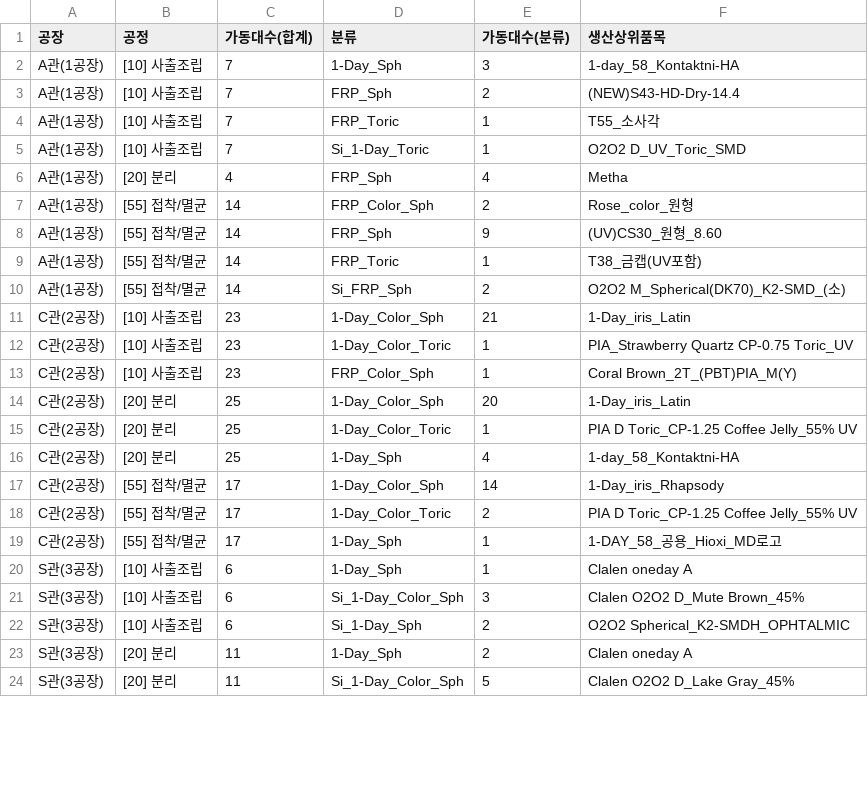
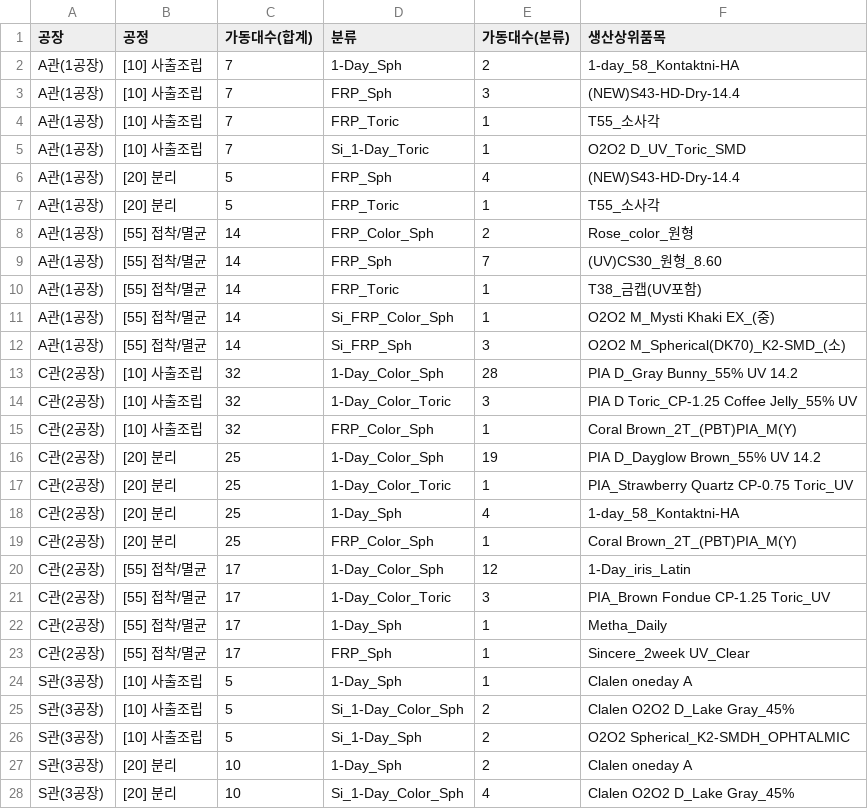
Before and after one commit to lcmin16-prog/Production_Dashboard, a CSV file: 생산실적현황(설비운영현황).csv, drawn as a sheet; only a part is shown; the diff covers the shown part only.

```diff
--- a/생산실적현황(설비운영현황).csv
+++ b/생산실적현황(설비운영현황).csv
@@ -1,24 +1,28 @@
 공장,공정,가동대수(합계),분류,가동대수(분류),생산상위품목
-A관(1공장),[10] 사출조립,7,1-Day_Sph,3,1-day_58_Kontaktni-HA
-A관(1공장),[10] 사출조립,7,FRP_Sph,2,(NEW)S43-HD-Dry-14.4
+A관(1공장),[10] 사출조립,7,1-Day_Sph,2,1-day_58_Kontaktni-HA
+A관(1공장),[10] 사출조립,7,FRP_Sph,3,(NEW)S43-HD-Dry-14.4
 A관(1공장),[10] 사출조립,7,FRP_Toric,1,T55_소사각
 A관(1공장),[10] 사출조립,7,Si_1-Day_Toric,1,O2O2 D_UV_Toric_SMD
-A관(1공장),[20] 분리,4,FRP_Sph,4,Metha
+A관(1공장),[20] 분리,5,FRP_Sph,4,(NEW)S43-HD-Dry-14.4
+A관(1공장),[20] 분리,5,FRP_Toric,1,T55_소사각
 A관(1공장),[55] 접착/멸균,14,FRP_Color_Sph,2,Rose_color_원형
-A관(1공장),[55] 접착/멸균,14,FRP_Sph,9,(UV)CS30_원형_8.60
+A관(1공장),[55] 접착/멸균,14,FRP_Sph,7,(UV)CS30_원형_8.60
 A관(1공장),[55] 접착/멸균,14,FRP_Toric,1,T38_금캡(UV포함)
-A관(1공장),[55] 접착/멸균,14,Si_FRP_Sph,2,O2O2 M_Spherical(DK70)_K2-SMD_(소)
-C관(2공장),[10] 사출조립,23,1-Day_Color_Sph,21,1-Day_iris_Latin
-C관(2공장),[10] 사출조립,23,1-Day_Color_Toric,1,PIA_Strawberry Quartz CP-0.75 Toric_UV
-C관(2공장),[10] 사출조립,23,FRP_Color_Sph,1,Coral Brown_2T_(PBT)PIA_M(Y)
-C관(2공장),[20] 분리,25,1-Day_Color_Sph,20,1-Day_iris_Latin
-C관(2공장),[20] 분리,25,1-Day_Color_Toric,1,PIA D Toric_CP-1.25 Coffee Jelly_55% UV
+A관(1공장),[55] 접착/멸균,14,Si_FRP_Color_Sph,1,O2O2 M_Mysti Khaki EX_(중)
+A관(1공장),[55] 접착/멸균,14,Si_FRP_Sph,3,O2O2 M_Spherical(DK70)_K2-SMD_(소)
+C관(2공장),[10] 사출조립,32,1-Day_Color_Sph,28,PIA D_Gray Bunny_55% UV 14.2
+C관(2공장),[10] 사출조립,32,1-Day_Color_Toric,3,PIA D Toric_CP-1.25 Coffee Jelly_55% UV
+C관(2공장),[10] 사출조립,32,FRP_Color_Sph,1,Coral Brown_2T_(PBT)PIA_M(Y)
+C관(2공장),[20] 분리,25,1-Day_Color_Sph,19,PIA D_Dayglow Brown_55% UV 14.2
+C관(2공장),[20] 분리,25,1-Day_Color_Toric,1,PIA_Strawberry Quartz CP-0.75 Toric_UV
 C관(2공장),[20] 분리,25,1-Day_Sph,4,1-day_58_Kontaktni-HA
-C관(2공장),[55] 접착/멸균,17,1-Day_Color_Sph,14,1-Day_iris_Rhapsody
-C관(2공장),[55] 접착/멸균,17,1-Day_Color_Toric,2,PIA D Toric_CP-1.25 Coffee Jelly_55% UV
-C관(2공장),[55] 접착/멸균,17,1-Day_Sph,1,1-DAY_58_공용_Hioxi_MD로고
-S관(3공장),[10] 사출조립,6,1-Day_Sph,1,Clalen oneday A
-S관(3공장),[10] 사출조립,6,Si_1-Day_Color_Sph,3,Clalen O2O2 D_Mute Brown_45%
-S관(3공장),[10] 사출조립,6,Si_1-Day_Sph,2,O2O2 Spherical_K2-SMDH_OPHTALMIC
-S관(3공장),[20] 분리,11,1-Day_Sph,2,Clalen oneday A
-S관(3공장),[20] 분리,11,Si_1-Day_Color_Sph,5,Clalen O2O2 D_Lake Gray_45%
+C관(2공장),[20] 분리,25,FRP_Color_Sph,1,Coral Brown_2T_(PBT)PIA_M(Y)
+C관(2공장),[55] 접착/멸균,17,1-Day_Color_Sph,12,1-Day_iris_Latin
+C관(2공장),[55] 접착/멸균,17,1-Day_Color_Toric,3,PIA_Brown Fondue CP-1.25 Toric_UV
+C관(2공장),[55] 접착/멸균,17,1-Day_Sph,1,Metha_Daily
+C관(2공장),[55] 접착/멸균,17,FRP_Sph,1,Sincere_2week UV_Clear
+S관(3공장),[10] 사출조립,5,1-Day_Sph,1,Clalen oneday A
+S관(3공장),[10] 사출조립,5,Si_1-Day_Color_Sph,2,Clalen O2O2 D_Lake Gray_45%
+S관(3공장),[10] 사출조립,5,Si_1-Day_Sph,2,O2O2 Spherical_K2-SMDH_OPHTALMIC
+S관(3공장),[20] 분리,10,1-Day_Sph,2,Clalen oneday A
+S관(3공장),[20] 분리,10,Si_1-Day_Color_Sph,4,Clalen O2O2 D_Lake Gray_45%
```
Also changed, not shown: 1 removed row and 5 edited cells elsewhere in this file, 3 other files.
